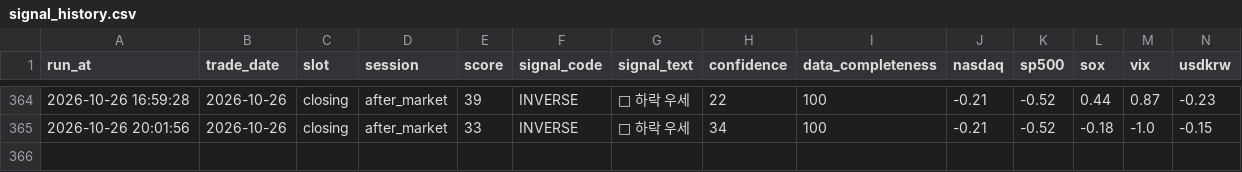
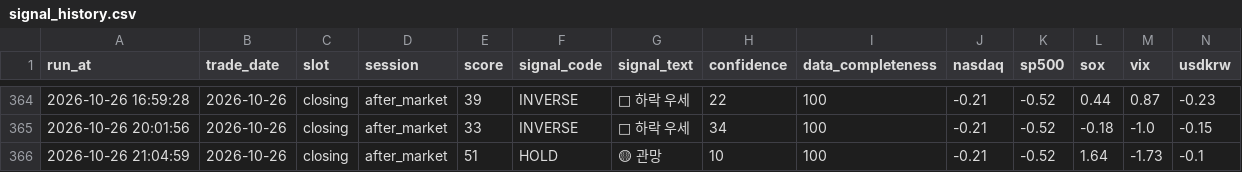
Before and after one commit to nambak2218-debug/marketPilot, a CSV file: data/signal_history.csv, drawn as a sheet; only a part is shown, gaps mark what is left out; rows hold the shown columns only; the diff names each change by its address in the sheet, - before the commit and + after, or states it on an @@ line.

Commit message:
Update MarketPilot signal history [skip ci]

```diff
--- a/data/signal_history.csv
+++ b/data/signal_history.csv
+row 366: 2026-10-26 21:04:59 | 2026-10-26 | closing | after_market | 51 | HOLD | 🟡 관망 | 10 | 100 | -0.21 | -0.52 | 1.64 | -1.73 | -0.1
```
